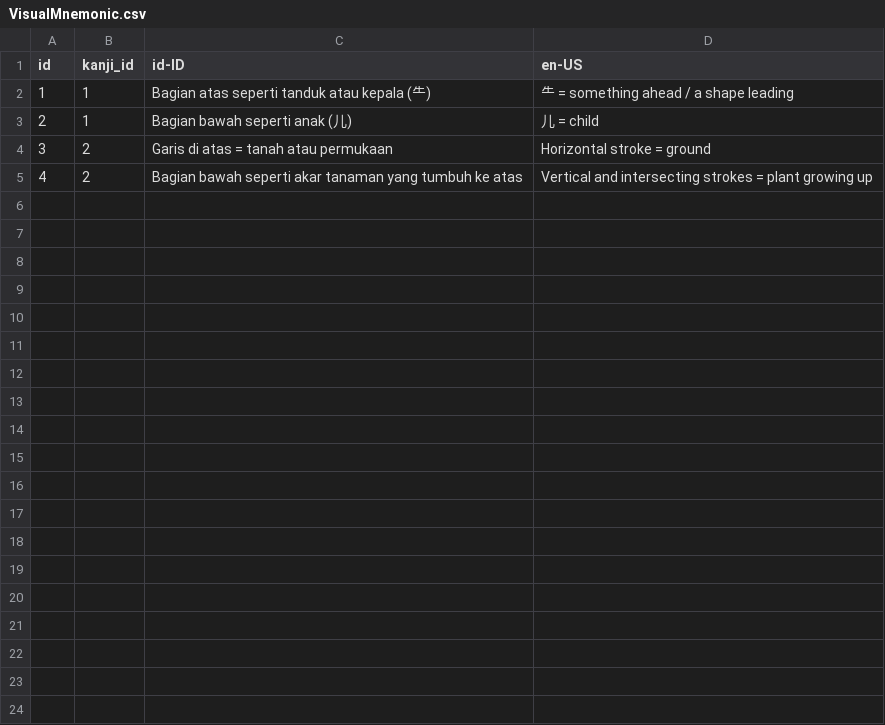
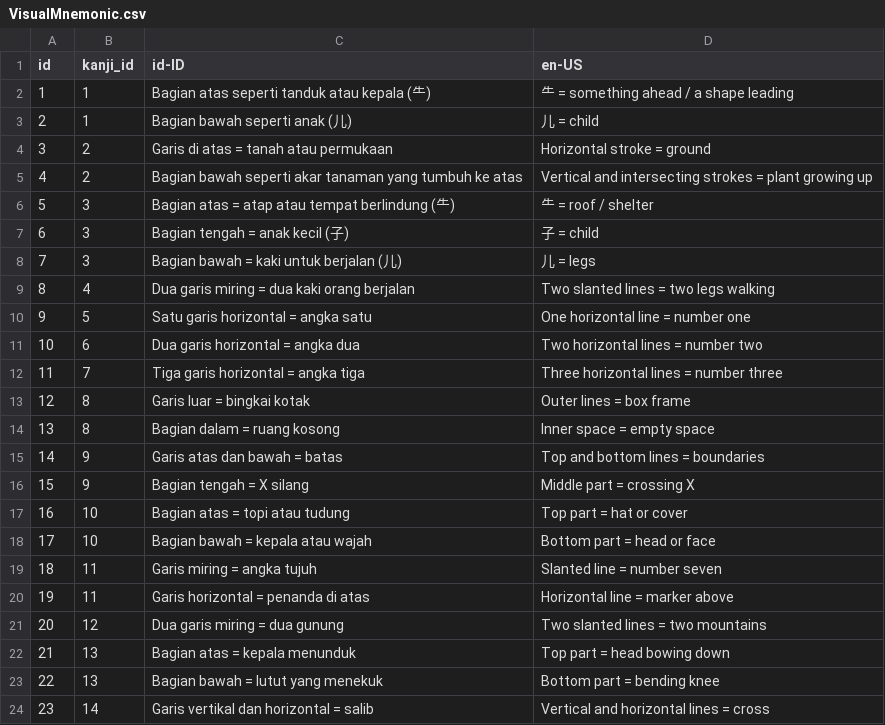
Before and after one commit to baseliazt/kanji, a CSV file: src/data/csv/VisualMnemonic.csv, drawn as a sheet; only a part is shown; the diff covers the shown part only.

```diff
--- a/src/data/csv/VisualMnemonic.csv
+++ b/src/data/csv/VisualMnemonic.csv
@@ -5 +5,20 @@ id,kanji_id,id-ID,en-US
 4,2,Bagian bawah seperti akar tanaman yang tumbuh ke atas,Vertical and intersecting strokes = plant growing up
+5,3,Bagian atas = atap atau tempat berlindung (⺧),⺧ = roof / shelter
+6,3,Bagian tengah = anak kecil (子),子 = child
+7,3,Bagian bawah = kaki untuk berjalan (儿),儿 = legs
+8,4,Dua garis miring = dua kaki orang berjalan,Two slanted lines = two legs walking
+9,5,Satu garis horizontal = angka satu,One horizontal line = number one
+10,6,Dua garis horizontal = angka dua,Two horizontal lines = number two
+11,7,Tiga garis horizontal = angka tiga,Three horizontal lines = number three
+12,8,Garis luar = bingkai kotak,Outer lines = box frame
+13,8,Bagian dalam = ruang kosong,Inner space = empty space
+14,9,Garis atas dan bawah = batas,Top and bottom lines = boundaries
+15,9,Bagian tengah = X silang,Middle part = crossing X
+16,10,Bagian atas = topi atau tudung,Top part = hat or cover
+17,10,Bagian bawah = kepala atau wajah,Bottom part = head or face
+18,11,Garis miring = angka tujuh,Slanted line = number seven
+19,11,Garis horizontal = penanda di atas,Horizontal line = marker above
+20,12,Dua garis miring = dua gunung,Two slanted lines = two mountains
+21,13,Bagian atas = kepala menunduk,Top part = head bowing down
+22,13,Bagian bawah = lutut yang menekuk,Bottom part = bending knee
+23,14,Garis vertikal dan horizontal = salib,Vertical and horizontal lines = cross
```
Also changed, not shown: 28 added rows elsewhere in this file, 5 other files.
